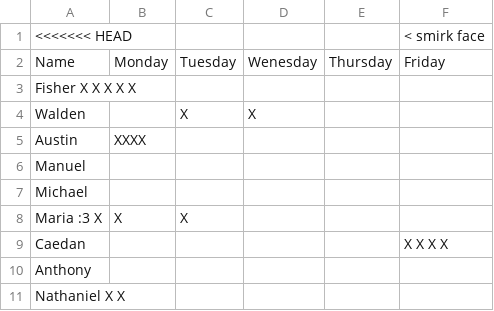
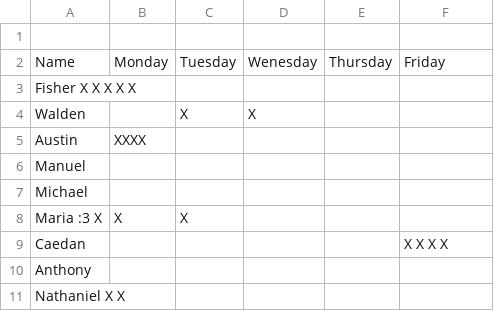
Before and after one commit to kk1113346/attendance, a CSV file: Book 2(Sheet1).csv, drawn as a sheet.

Commit message:
Update Book 2(Sheet1).csv

```diff
--- a/Book 2(Sheet1).csv
+++ b/Book 2(Sheet1).csv
@@ -1,2 +1,2 @@
-<<<<<<< HEAD,,,,, < smirk face
+
 Name ,Monday,Tuesday,Wenesday,Thursday,Friday
```
